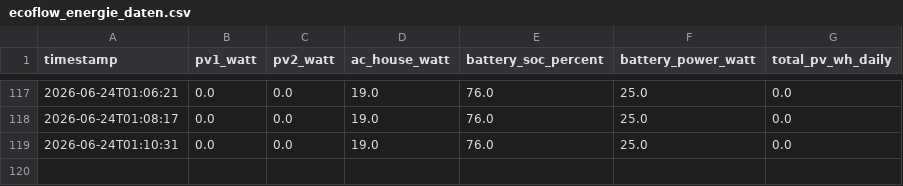
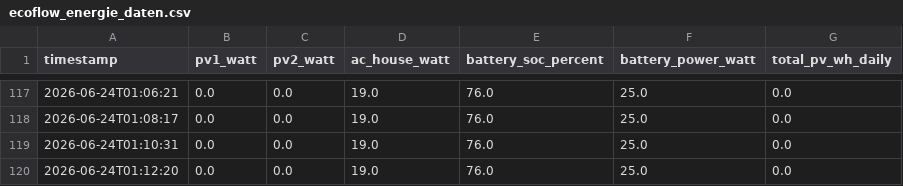
Before and after one commit to t6vb9ns645-boop/ecoflow, a CSV file: ecoflow_energie_daten.csv, drawn as a sheet; only a part is shown, gaps mark what is left out; the diff names each change by its address in the sheet, - before the commit and + after, or states it on an @@ line.

```diff
--- a/ecoflow_energie_daten.csv
+++ b/ecoflow_energie_daten.csv
+row 120: 2026-06-24T01:12:20 | 0.0 | 0.0 | 19.0 | 76.0 | 25.0 | 0.0
```
